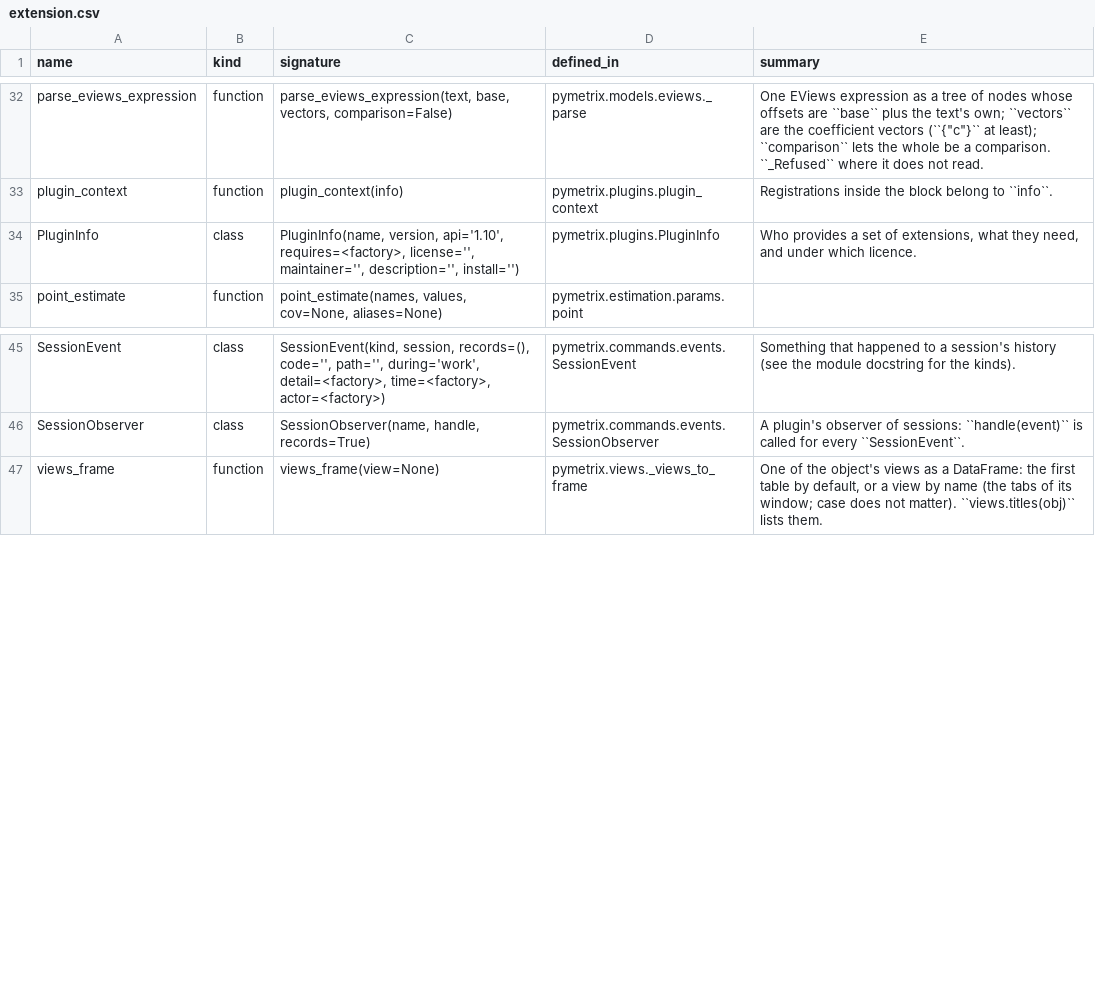
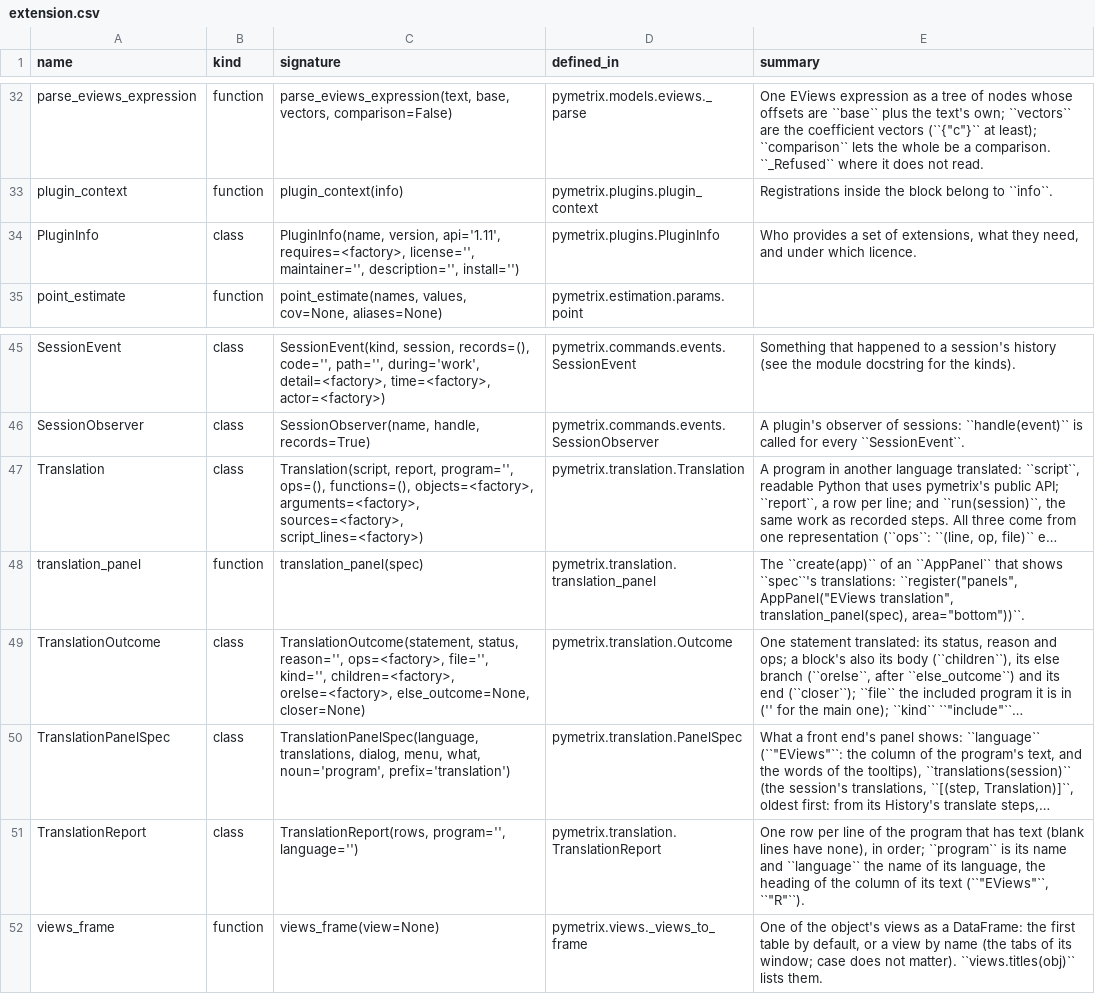
Before and after one commit to GeoffHeenan/pymetrix, a CSV file: docs/reference/extension.csv, drawn as a sheet; only a part is shown, gaps mark what is left out.

```diff
--- a/docs/reference/extension.csv
+++ b/docs/reference/extension.csv
@@ -33,3 +33,3 @@ parse_eviews_expression,function,"parse_eviews_expression(text, base, vectors, c
 plugin_context,function,plugin_context(info),pymetrix.plugins.plugin_context,Registrations inside the block belong to ``info``.
-PluginInfo,class,"PluginInfo(name, version, api='1.10', requires=<factory>, license='', maintainer='', description='', install='')",pymetrix.plugins.PluginInfo,"Who provides a set of extensions, what they need, and under which licence."
+PluginInfo,class,"PluginInfo(name, version, api='1.11', requires=<factory>, license='', maintainer='', description='', install='')",pymetrix.plugins.PluginInfo,"Who provides a set of extensions, what they need, and under which licence."
 point_estimate,function,"point_estimate(names, values, cov=None, aliases=None)",pymetrix.estimation.params.point,
@@ -46,2 +46,7 @@ SessionEvent,class,"SessionEvent(kind, session, records=(), code='', path='', du
 SessionObserver,class,"SessionObserver(name, handle, records=True)",pymetrix.commands.events.SessionObserver,A plugin's observer of sessions: ``handle(event)`` is called for every ``SessionEvent``.
+Translation,class,"Translation(script, report, program='', ops=(), functions=(), objects=<factory>, arguments=<factory>, sources=<factory>, script_lines=<factory>)",pymetrix.translation.Translation,"A program in another language translated: ``script``, readable Python that uses pymetrix's public API; ``report``, a row per line; and ``run(session)``, the same work as recorded steps. All three come from one representation (``ops``: ``(line, op, file)`` e…"
+translation_panel,function,translation_panel(spec),pymetrix.translation.translation_panel,"The ``create(app)`` of an ``AppPanel`` that shows ``spec``'s translations: ``register(""panels"", AppPanel(""EViews translation"", translation_panel(spec), area=""bottom""))``."
+TranslationOutcome,class,"TranslationOutcome(statement, status, reason='', ops=<factory>, file='', kind='', children=<factory>, orelse=<factory>, else_outcome=None, closer=None)",pymetrix.translation.Outcome,"One statement translated: its status, reason and ops; a block's also its body (``children``), its else branch (``orelse``, after ``else_outcome``) and its end (``closer``); ``file`` the included program it is in ('' for the main one); ``kind`` ``""include""``…"
+TranslationPanelSpec,class,"TranslationPanelSpec(language, translations, dialog, menu, what, noun='program', prefix='translation')",pymetrix.translation.PanelSpec,"What a front end's panel shows: ``language`` (``""EViews""``: the column of the program's text, and the words of the tooltips), ``translations(session)`` (the session's translations, ``[(step, Translation)]``, oldest first: from its History's translate steps,…"
+TranslationReport,class,"TranslationReport(rows, program='', language='')",pymetrix.translation.TranslationReport,"One row per line of the program that has text (blank lines have none), in order; ``program`` is its name and ``language`` the name of its language, the heading of the column of its text (``""EViews""``, ``""R""``)."
 views_frame,function,views_frame(view=None),pymetrix.views._views_to_frame,"One of the object's views as a DataFrame: the first table by default, or a view by name (the tabs of its window; case does not matter). ``views.titles(obj)`` lists them."
```
Also changed, not shown: docs/reference/other.csv, 15 other files.
